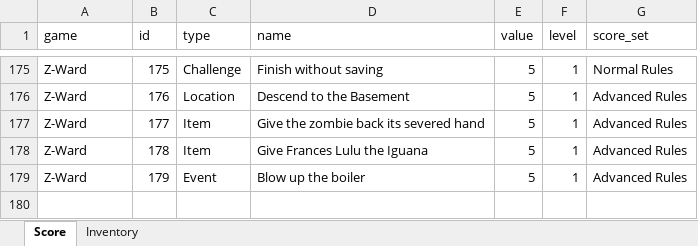
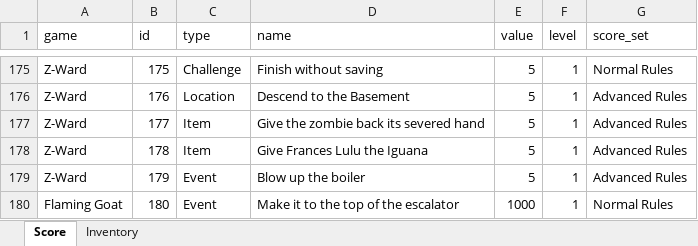
Before and after one commit to woodtho/Parsley, an Excel workbook: Data/Scores.xlsx, sheet Score, drawn as a sheet; only a part is shown, gaps mark what is left out; values as stored, in another font and other column widths than the file's, no borders; the diff names each change by its address in the sheet, - before the commit and + after, or states it on an @@ line.

Commit message:
Spelling mistake. added functionality to make save states and reload the data from an external file. refreshed the css and js files

```diff
--- a/Data/Scores.xlsx (sheet Score)
+++ b/Data/Scores.xlsx (sheet Score)
+row 180: Flaming Goat | 180 | Event | Make it to the top of the escalator | 1000 | 1 | Normal Rules
```
Also changed, not shown: sheet Inventory, 49 other files.
